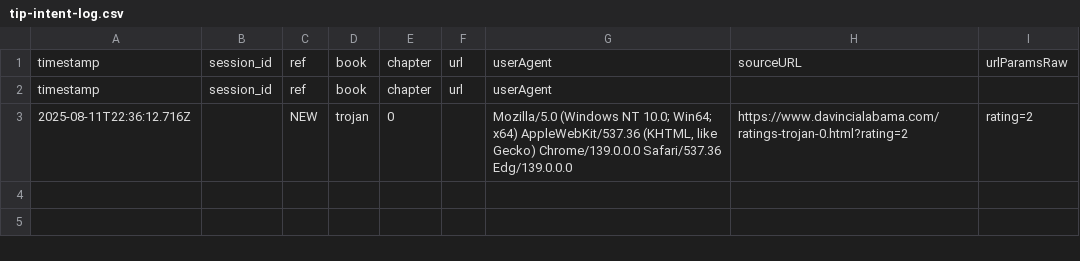
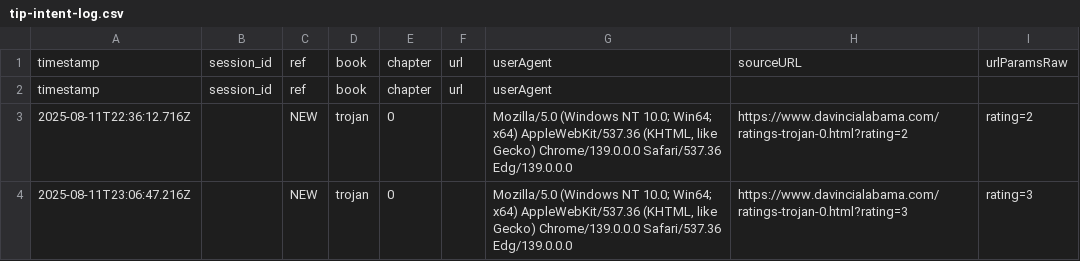
Before and after one commit to SMorris-DaVinci/referral-codes, a CSV file: tip-intent-log.csv, drawn as a sheet; the diff names each change by its address in the sheet, - before the commit and + after, or states it on an @@ line.

Commit message:
Log tip-intent

```diff
--- a/tip-intent-log.csv
+++ b/tip-intent-log.csv
+row 4: 2025-08-11T23:06:47.216Z |  | NEW | trojan | 0 |  | Mozilla/5.0 (Windows NT 10.0; Win64; x64) AppleWebKit/537.36 (KHTML, like Gecko) Chrome/139.0.0.0 Safari/537.36 Edg/139.0.0.0 | https://www.davincialabama.com/ratings-trojan-0.html?rating=3 | rating=3
```
